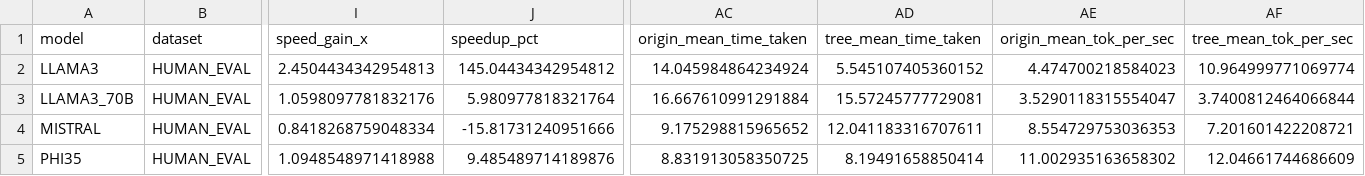
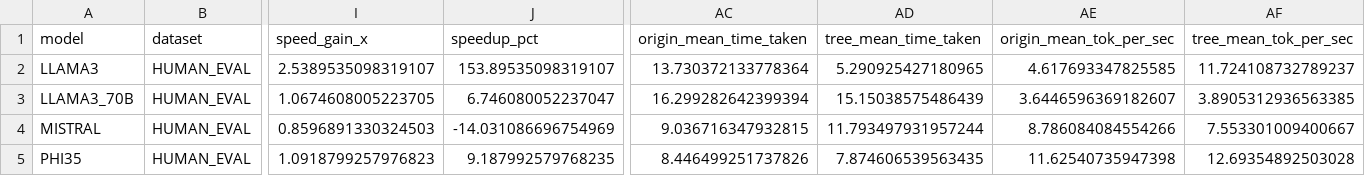
Before and after one commit to hoffmann-muki/tridecode, a CSV file: analysis/results/paper_metrics_human_eval_beam3.csv, drawn as a sheet; only a part is shown, gaps mark what is left out; the diff names each change by its address in the sheet, - before the commit and + after, or states it on an @@ line.

Commit message:
computed paper metrics for beam width of 3 on human eval again

```diff
--- a/analysis/results/paper_metrics_human_eval_beam3.csv
+++ b/analysis/results/paper_metrics_human_eval_beam3.csv
-I2 (speed_gain_x): 2.4504434342954813
+I2 (speed_gain_x): 2.5389535098319107
-J2 (speedup_pct): 145.04434342954812
+J2 (speedup_pct): 153.89535098319107
-AC2 (origin_mean_time_taken): 14.045984864234924
+AC2 (origin_mean_time_taken): 13.730372133778364
-AD2 (tree_mean_time_taken): 5.545107405360152
+AD2 (tree_mean_time_taken): 5.290925427180965
-AE2 (origin_mean_tok_per_sec): 4.474700218584023
+AE2 (origin_mean_tok_per_sec): 4.617693347825585
-AF2 (tree_mean_tok_per_sec): 10.964999771069774
+AF2 (tree_mean_tok_per_sec): 11.724108732789237
-I3 (speed_gain_x): 1.0598097781832176
+I3 (speed_gain_x): 1.0674608005223705
-J3 (speedup_pct): 5.980977818321764
+J3 (speedup_pct): 6.746080052237047
-AC3 (origin_mean_time_taken): 16.667610991291884
+AC3 (origin_mean_time_taken): 16.299282642399394
-AD3 (tree_mean_time_taken): 15.57245777729081
+AD3 (tree_mean_time_taken): 15.15038575486439
-AE3 (origin_mean_tok_per_sec): 3.5290118315554047
+AE3 (origin_mean_tok_per_sec): 3.6446596369182607
-AF3 (tree_mean_tok_per_sec): 3.7400812464066844
+AF3 (tree_mean_tok_per_sec): 3.8905312936563385
-I4 (speed_gain_x): 0.8418268759048334
+I4 (speed_gain_x): 0.8596891330324503
-J4 (speedup_pct): -15.81731240951666
+J4 (speedup_pct): -14.031086696754969
-AC4 (origin_mean_time_taken): 9.175298815965652
+AC4 (origin_mean_time_taken): 9.036716347932815
-AD4 (tree_mean_time_taken): 12.041183316707611
+AD4 (tree_mean_time_taken): 11.793497931957244
-AE4 (origin_mean_tok_per_sec): 8.554729753036353
+AE4 (origin_mean_tok_per_sec): 8.786084084554266
-AF4 (tree_mean_tok_per_sec): 7.201601422208721
+AF4 (tree_mean_tok_per_sec): 7.553301009400667
-I5 (speed_gain_x): 1.0948548971418988
+I5 (speed_gain_x): 1.0918799257976823
-J5 (speedup_pct): 9.485489714189876
+J5 (speedup_pct): 9.187992579768235
-AC5 (origin_mean_time_taken): 8.831913058350725
+AC5 (origin_mean_time_taken): 8.446499251737826
-AD5 (tree_mean_time_taken): 8.19491658850414
+AD5 (tree_mean_time_taken): 7.874606539563435
-AE5 (origin_mean_tok_per_sec): 11.002935163658302
+AE5 (origin_mean_tok_per_sec): 11.62540735947398
-AF5 (tree_mean_tok_per_sec): 12.04661744686609
+AF5 (tree_mean_tok_per_sec): 12.69354892503028
```
